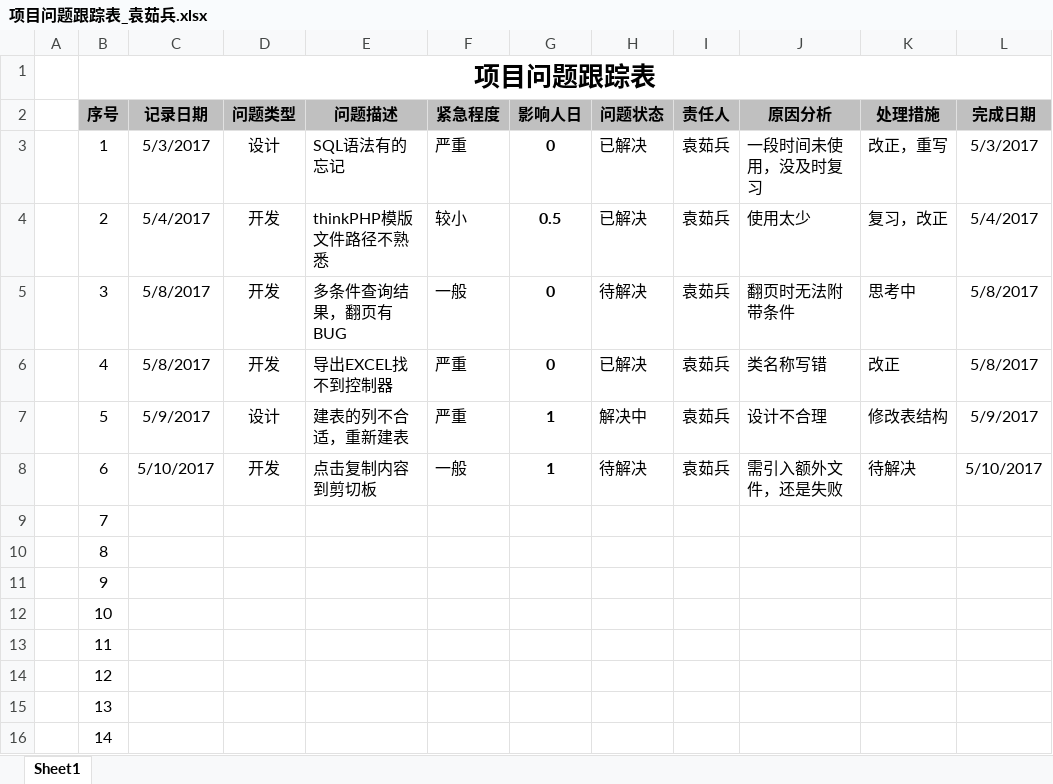
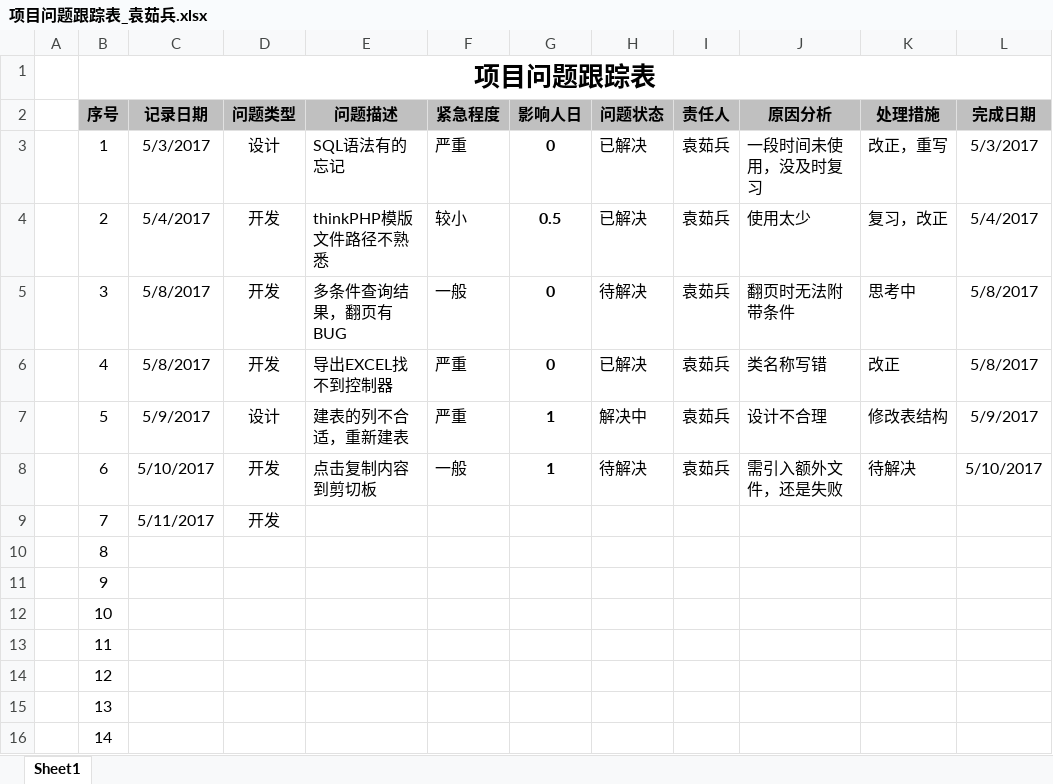
Before and after one commit to U32TeamA/freeBicycle, an Excel workbook: Public/doc/YRB/项目问题跟踪表_袁茹兵.xlsx, sheet Sheet1, drawn as a sheet; only a part is shown; values as stored, in another font and other column widths than the file's, no borders; the diff names each change by its address in the sheet, - before the commit and + after, or states it on an @@ line.

```diff
--- a/Public/doc/YRB/项目问题跟踪表_袁茹兵.xlsx (sheet Sheet1)
+++ b/Public/doc/YRB/项目问题跟踪表_袁茹兵.xlsx (sheet Sheet1)
-C9 (记录日期): (empty)
+C9 (记录日期): 5/11/2017
-D9 (问题类型): (empty)
+D9 (问题类型): 开发
```
Also changed, not shown: Public/doc/YRB/项目计划_袁茹兵.xlsx, 8 other files.
